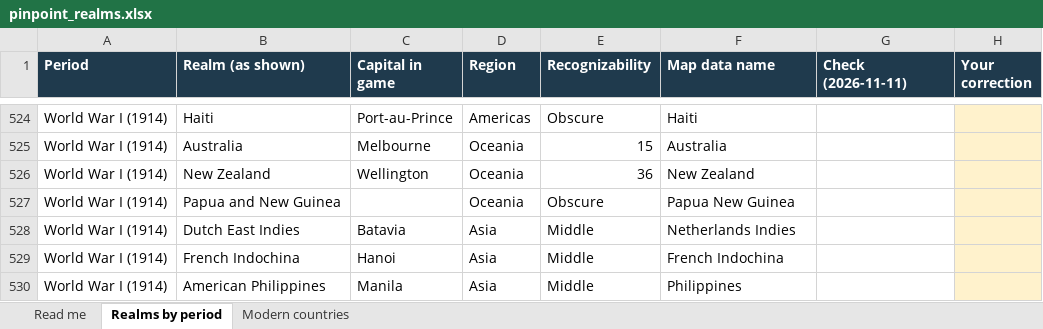
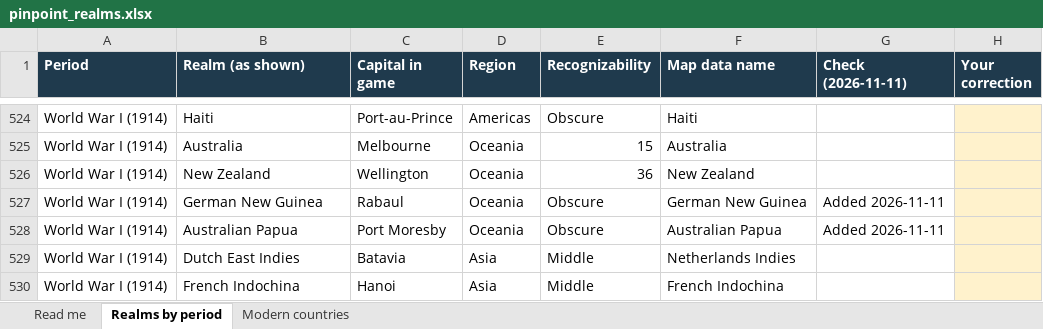
Before and after one commit to maxw2712-blip/pinpoint, an Excel workbook: docs/pinpoint_realms.xlsx, sheet Realms by period, drawn as a sheet; only a part is shown, gaps mark what is left out; the shorter side is filled out with more unchanged rows; values as stored, in another font and other column widths than the file's, no borders; the diff names each change by its address in the sheet, - before the commit and + after, or states it on an @@ line.

```diff
--- a/docs/pinpoint_realms.xlsx (sheet Realms by period)
+++ b/docs/pinpoint_realms.xlsx (sheet Realms by period)
-B527 (Realm (as shown)): Papua and New Guinea
+B527 (Realm (as shown)): German New Guinea
-C527 (Capital in game): (empty)
+C527 (Capital in game): Rabaul
-F527 (Map data name): Papua New Guinea
+F527 (Map data name): German New Guinea
-G527 (Check (2026-11-11)): (empty)
+G527 (Check (2026-11-11)): Added 2026-11-11
+row 528: World War I (1914) | Australian Papua | Port Moresby | Oceania | Obscure | Australian Papua | Added 2026-11-11
```
Also changed, not shown: sheet Read me, 6 other files.
